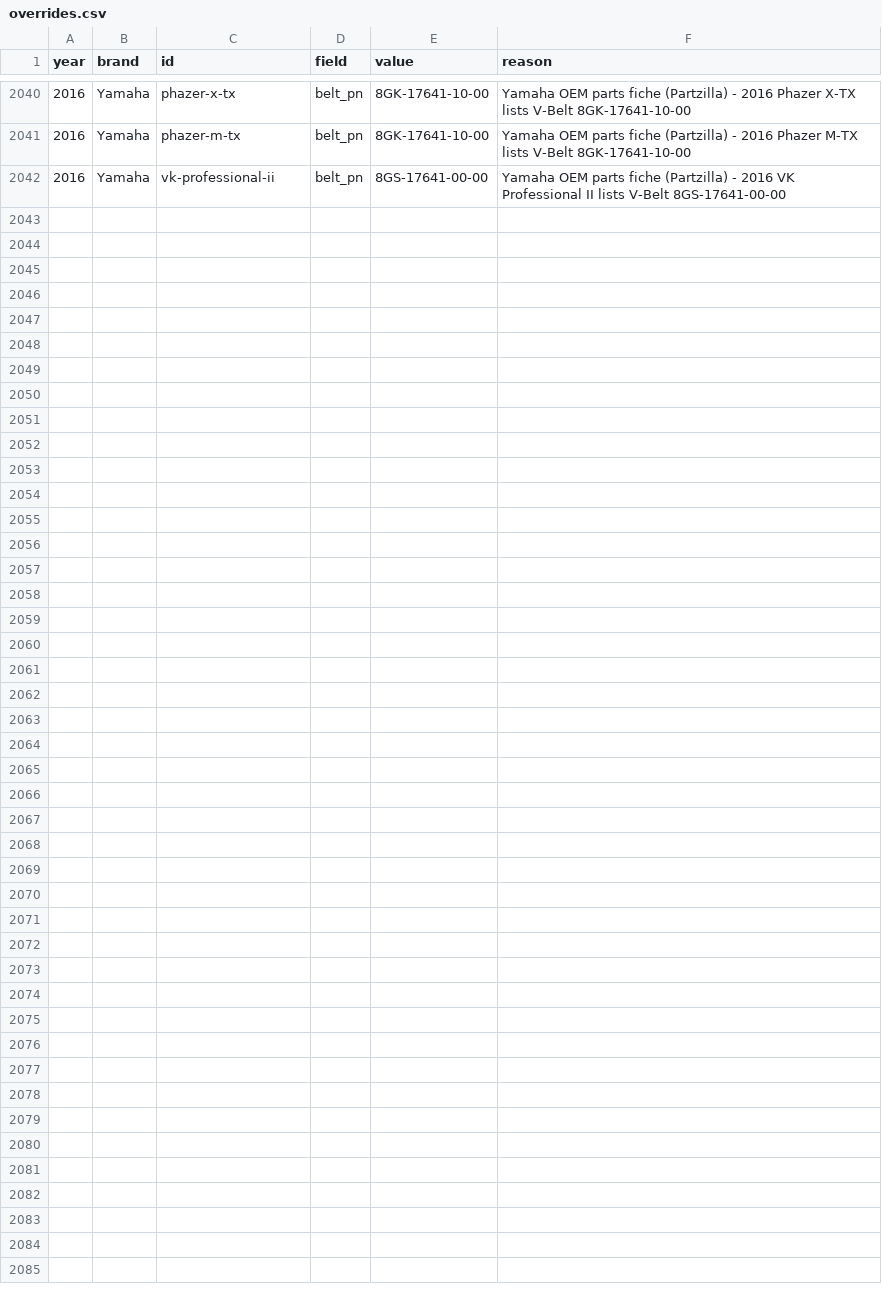
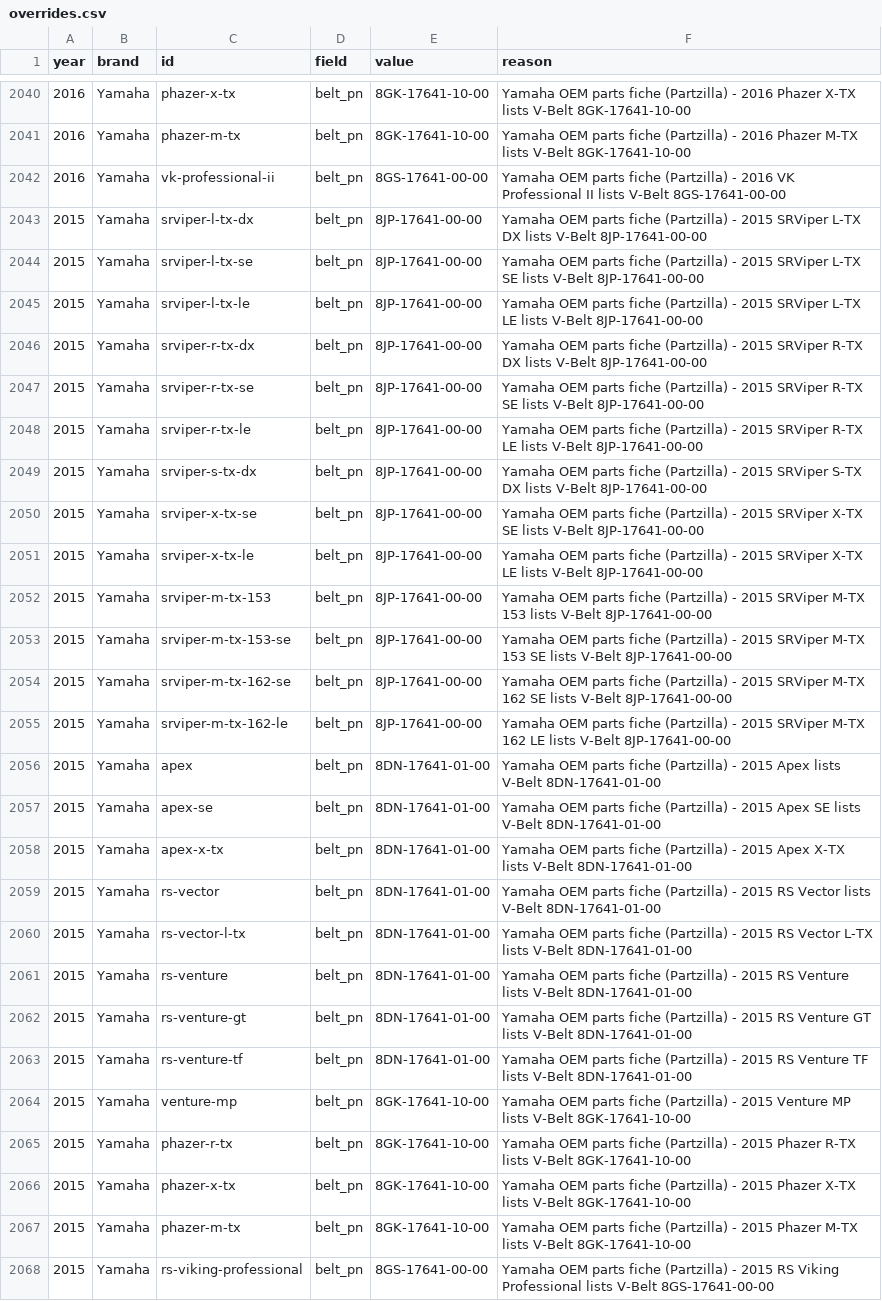
Before and after one commit to JonesT1986/SledSpecs, a CSV file: data/overrides.csv, drawn as a sheet; only a part is shown, gaps mark what is left out.

Commit message:
Record drive belts for 26 Yamaha 2015 models (fiche walk)

```diff
--- a/data/overrides.csv
+++ b/data/overrides.csv
@@ -2042 +2042,27 @@ year,brand,id,field,value,reason
 2016,Yamaha,vk-professional-ii,belt_pn,8GS-17641-00-00,Yamaha OEM parts fiche (Partzilla) - 2016 VK Professional II lists V-Belt 8GS-17641-00-00
+2015,Yamaha,srviper-l-tx-dx,belt_pn,8JP-17641-00-00,Yamaha OEM parts fiche (Partzilla) - 2015 SRViper L-TX DX lists V-Belt 8JP-17641-00-00
+2015,Yamaha,srviper-l-tx-se,belt_pn,8JP-17641-00-00,Yamaha OEM parts fiche (Partzilla) - 2015 SRViper L-TX SE lists V-Belt 8JP-17641-00-00
+2015,Yamaha,srviper-l-tx-le,belt_pn,8JP-17641-00-00,Yamaha OEM parts fiche (Partzilla) - 2015 SRViper L-TX LE lists V-Belt 8JP-17641-00-00
+2015,Yamaha,srviper-r-tx-dx,belt_pn,8JP-17641-00-00,Yamaha OEM parts fiche (Partzilla) - 2015 SRViper R-TX DX lists V-Belt 8JP-17641-00-00
+2015,Yamaha,srviper-r-tx-se,belt_pn,8JP-17641-00-00,Yamaha OEM parts fiche (Partzilla) - 2015 SRViper R-TX SE lists V-Belt 8JP-17641-00-00
+2015,Yamaha,srviper-r-tx-le,belt_pn,8JP-17641-00-00,Yamaha OEM parts fiche (Partzilla) - 2015 SRViper R-TX LE lists V-Belt 8JP-17641-00-00
+2015,Yamaha,srviper-s-tx-dx,belt_pn,8JP-17641-00-00,Yamaha OEM parts fiche (Partzilla) - 2015 SRViper S-TX DX lists V-Belt 8JP-17641-00-00
+2015,Yamaha,srviper-x-tx-se,belt_pn,8JP-17641-00-00,Yamaha OEM parts fiche (Partzilla) - 2015 SRViper X-TX SE lists V-Belt 8JP-17641-00-00
+2015,Yamaha,srviper-x-tx-le,belt_pn,8JP-17641-00-00,Yamaha OEM parts fiche (Partzilla) - 2015 SRViper X-TX LE lists V-Belt 8JP-17641-00-00
+2015,Yamaha,srviper-m-tx-153,belt_pn,8JP-17641-00-00,Yamaha OEM parts fiche (Partzilla) - 2015 SRViper M-TX 153 lists V-Belt 8JP-17641-00-00
+2015,Yamaha,srviper-m-tx-153-se,belt_pn,8JP-17641-00-00,Yamaha OEM parts fiche (Partzilla) - 2015 SRViper M-TX 153 SE lists V-Belt 8JP-17641-00-00
+2015,Yamaha,srviper-m-tx-162-se,belt_pn,8JP-17641-00-00,Yamaha OEM parts fiche (Partzilla) - 2015 SRViper M-TX 162 SE lists V-Belt 8JP-17641-00-00
+2015,Yamaha,srviper-m-tx-162-le,belt_pn,8JP-17641-00-00,Yamaha OEM parts fiche (Partzilla) - 2015 SRViper M-TX 162 LE lists V-Belt 8JP-17641-00-00
+2015,Yamaha,apex,belt_pn,8DN-17641-01-00,Yamaha OEM parts fiche (Partzilla) - 2015 Apex lists V-Belt 8DN-17641-01-00
+2015,Yamaha,apex-se,belt_pn,8DN-17641-01-00,Yamaha OEM parts fiche (Partzilla) - 2015 Apex SE lists V-Belt 8DN-17641-01-00
+2015,Yamaha,apex-x-tx,belt_pn,8DN-17641-01-00,Yamaha OEM parts fiche (Partzilla) - 2015 Apex X-TX lists V-Belt 8DN-17641-01-00
+2015,Yamaha,rs-vector,belt_pn,8DN-17641-01-00,Yamaha OEM parts fiche (Partzilla) - 2015 RS Vector lists V-Belt 8DN-17641-01-00
+2015,Yamaha,rs-vector-l-tx,belt_pn,8DN-17641-01-00,Yamaha OEM parts fiche (Partzilla) - 2015 RS Vector L-TX lists V-Belt 8DN-17641-01-00
+2015,Yamaha,rs-venture,belt_pn,8DN-17641-01-00,Yamaha OEM parts fiche (Partzilla) - 2015 RS Venture lists V-Belt 8DN-17641-01-00
+2015,Yamaha,rs-venture-gt,belt_pn,8DN-17641-01-00,Yamaha OEM parts fiche (Partzilla) - 2015 RS Venture GT lists V-Belt 8DN-17641-01-00
+2015,Yamaha,rs-venture-tf,belt_pn,8DN-17641-01-00,Yamaha OEM parts fiche (Partzilla) - 2015 RS Venture TF lists V-Belt 8DN-17641-01-00
+2015,Yamaha,venture-mp,belt_pn,8GK-17641-10-00,Yamaha OEM parts fiche (Partzilla) - 2015 Venture MP lists V-Belt 8GK-17641-10-00
+2015,Yamaha,phazer-r-tx,belt_pn,8GK-17641-10-00,Yamaha OEM parts fiche (Partzilla) - 2015 Phazer R-TX lists V-Belt 8GK-17641-10-00
+2015,Yamaha,phazer-x-tx,belt_pn,8GK-17641-10-00,Yamaha OEM parts fiche (Partzilla) - 2015 Phazer X-TX lists V-Belt 8GK-17641-10-00
+2015,Yamaha,phazer-m-tx,belt_pn,8GK-17641-10-00,Yamaha OEM parts fiche (Partzilla) - 2015 Phazer M-TX lists V-Belt 8GK-17641-10-00
+2015,Yamaha,rs-viking-professional,belt_pn,8GS-17641-00-00,Yamaha OEM parts fiche (Partzilla) - 2015 RS Viking Professional lists V-Belt 8GS-17641-00-00
```
Also changed, not shown: data/corrections.csv.
